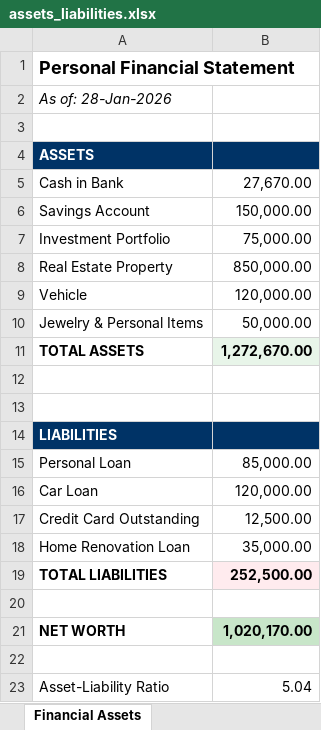
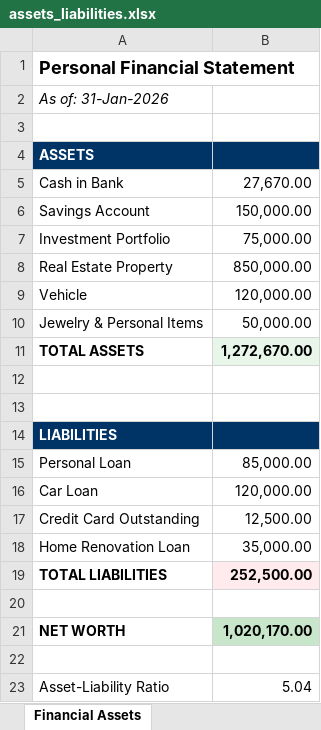
Before and after one commit to SarthakGarg19/social-support-ai, an Excel workbook: data/synthetic/Ahmed_Mohammed_Al-Mansouri/assets_liabilities.xlsx, sheet Financial Assets, drawn as a sheet; values as stored, in another font and other column widths than the file's, no borders; the diff names each change by its address in the sheet, - before the commit and + after, or states it on an @@ line.

Commit message:
Updated Synthetic Data Generator

```diff
--- a/data/synthetic/Ahmed_Mohammed_Al-Mansouri/assets_liabilities.xlsx (sheet Financial Assets)
+++ b/data/synthetic/Ahmed_Mohammed_Al-Mansouri/assets_liabilities.xlsx (sheet Financial Assets)
-A2: As of: 28-Jan-2026
+A2: As of: 31-Jan-2026
```
Also changed, not shown: data/synthetic/Fatima_Hassan_Al-Ketbi/assets_liabilities.xlsx, data/synthetic/Khalid_Ibrahim_Al-Dhaheri/assets_liabilities.xlsx, 23 other files.
